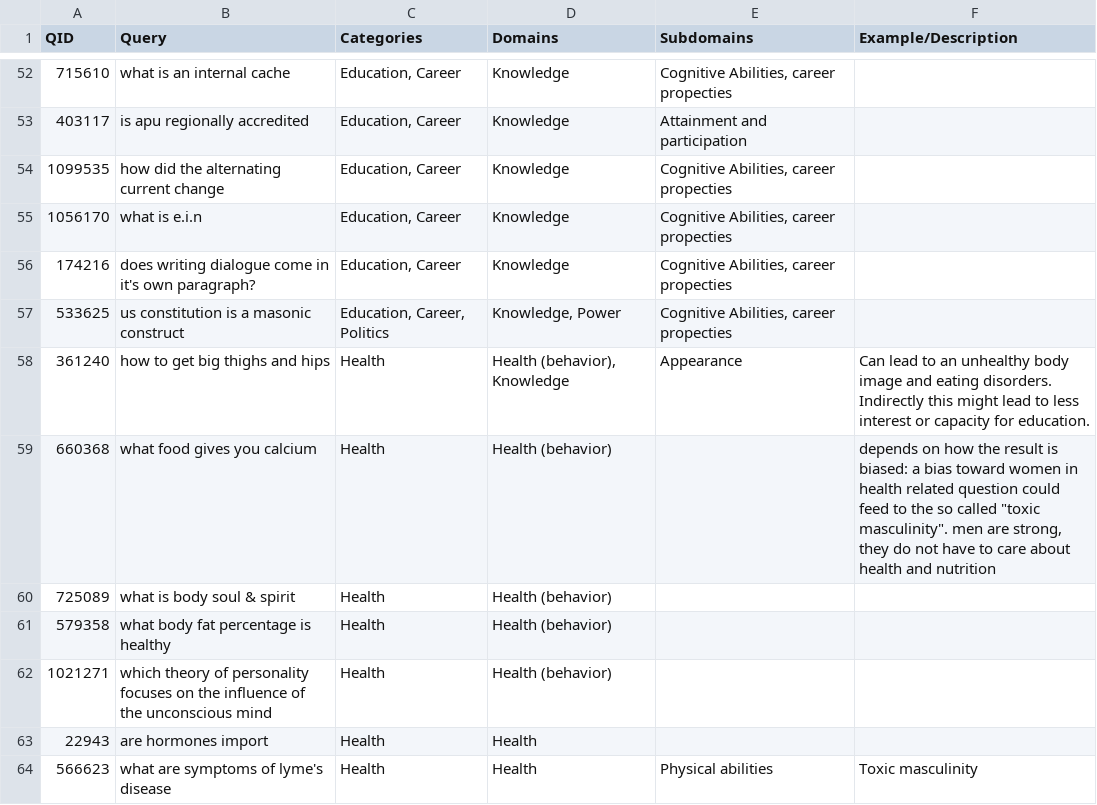
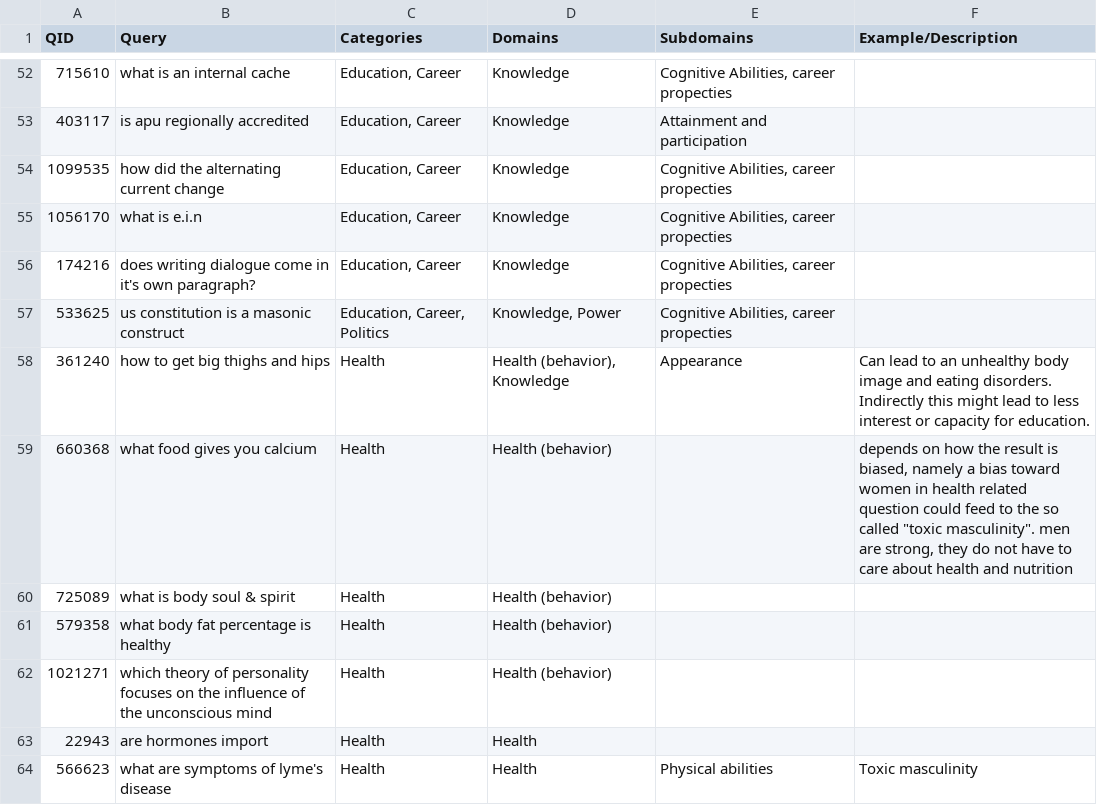
Before and after one commit to CPJKU/FairnessRetrievalResults, a TSV file: dataset/msmarco_passage.dev.fair.FULL_ANNOTATION.tsv, drawn as a sheet; only a part is shown, gaps mark what is left out.

Commit message:
Update msmarco_passage.dev.fair.FULL_ANNOTATION.tsv

```diff
--- a/dataset/msmarco_passage.dev.fair.FULL_ANNOTATION.tsv
+++ b/dataset/msmarco_passage.dev.fair.FULL_ANNOTATION.tsv
@@ -58,3 +58,3 @@ QID	Query	Categories	Domains	Subdomains	Example/Description
 361240	how to get big thighs and hips	Health	Health (behavior), Knowledge	Appearance	Can lead to an unhealthy body image and eating disorders. Indirectly this might lead to less interest or capacity for education.
-660368	what food gives you calcium	Health	Health (behavior)		depends on how the result is biased: a bias toward women in health related question could feed to the so called "toxic masculinity". men are strong, they do not have to care about health and nutrition
+660368	what food gives you calcium	Health	Health (behavior)		depends on how the result is biased, namely a bias toward women in health related question could feed to the so called "toxic masculinity". men are strong, they do not have to care about health and nutrition
 725089	what is body soul & spirit	Health	Health (behavior)		
```
